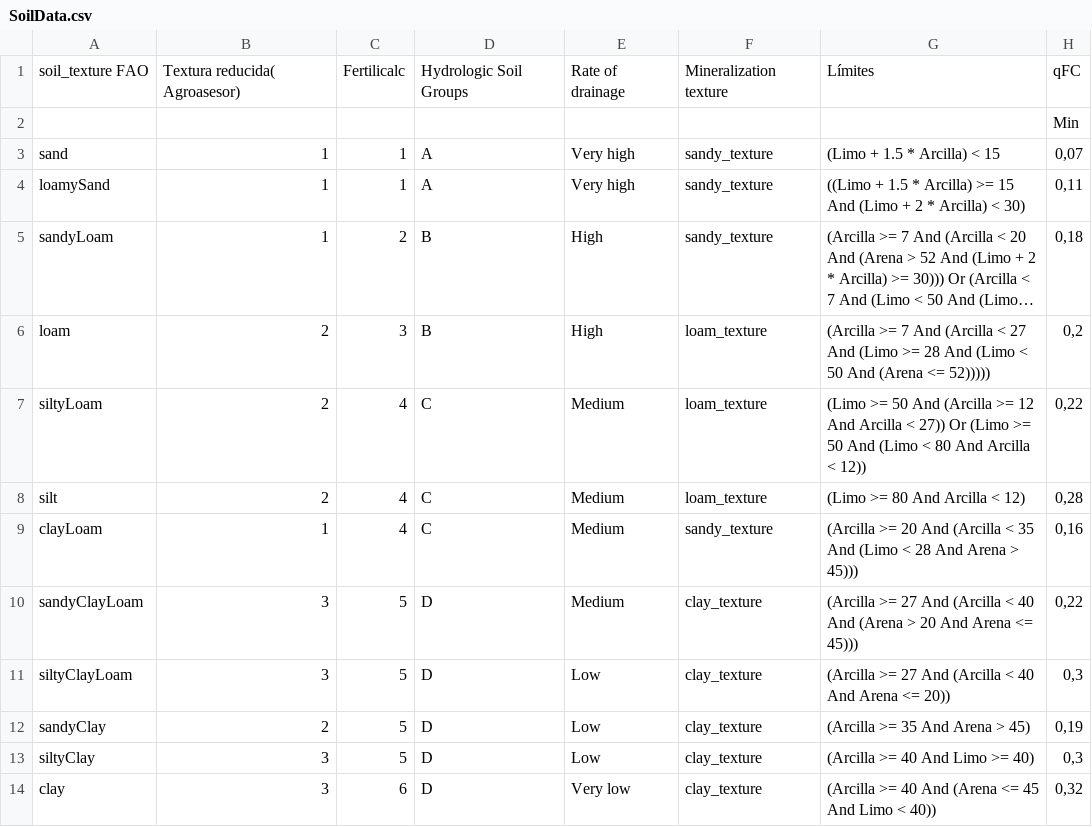
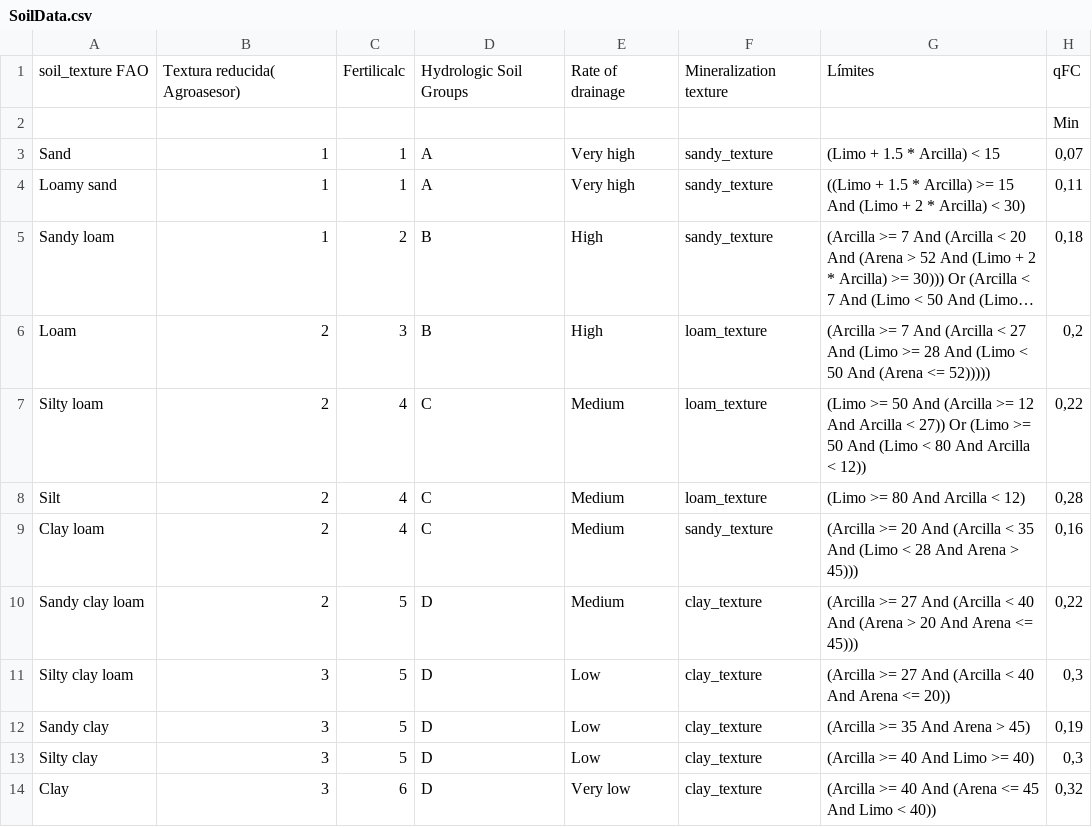
Before and after one commit to tsig-idr/navigator-tool, a CSV file: sheetscript/TUdi/SoilData.csv, drawn as a sheet; only a part is shown; long unchanged cells end in …; the diff names each change by its address in the sheet, - before the commit and + after, or states it on an @@ line.

```diff
--- a/sheetscript/TUdi/SoilData.csv
+++ b/sheetscript/TUdi/SoilData.csv
-A3: sand
+A3: Sand
-A4: loamySand
+A4: Loamy sand
-A5: sandyLoam
+A5: Sandy loam
-A6: loam
+A6: Loam
-A7: siltyLoam
+A7: Silty loam
-A8: silt
+A8: Silt
-A9: clayLoam
+A9: Clay loam
-B9: 1
+B9: 2
-A10: sandyClayLoam
+A10: Sandy clay loam
-B10: 3
+B10: 2
-A11: siltyClayLoam
+A11: Silty clay loam
-A12: sandyClay
+A12: Sandy clay
-B12: 2
+B12: 3
-A13: siltyClay
+A13: Silty clay
-A14: clay
+A14: Clay
```
Also changed, not shown: sheetscript/TUdi/n_fix_per.csv, 2 other files.
